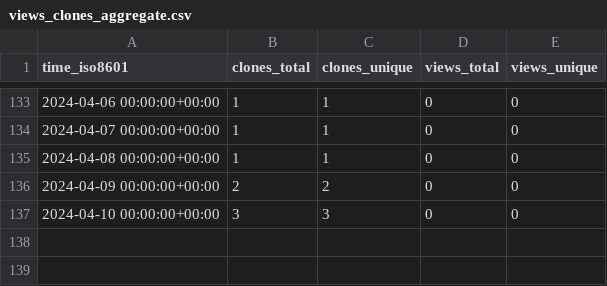
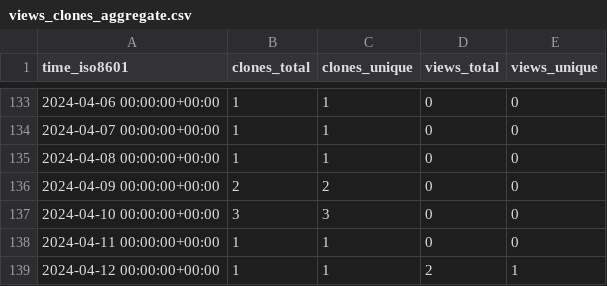
Before and after one commit to stablecaps/terraform_and_serverless_demo, a CSV file: stablecaps/terraform_and_serverless_demo/ghrs-data/views_clones_aggregate.csv, drawn as a sheet; only a part is shown, gaps mark what is left out; the diff names each change by its address in the sheet, - before the commit and + after, or states it on an @@ line.

```diff
--- a/stablecaps/terraform_and_serverless_demo/ghrs-data/views_clones_aggregate.csv
+++ b/stablecaps/terraform_and_serverless_demo/ghrs-data/views_clones_aggregate.csv
+row 138: 2024-04-11 00:00:00+00:00 | 1 | 1 | 0 | 0
+row 139: 2024-04-12 00:00:00+00:00 | 1 | 1 | 2 | 1
```
Also changed, not shown: 1 other file.
